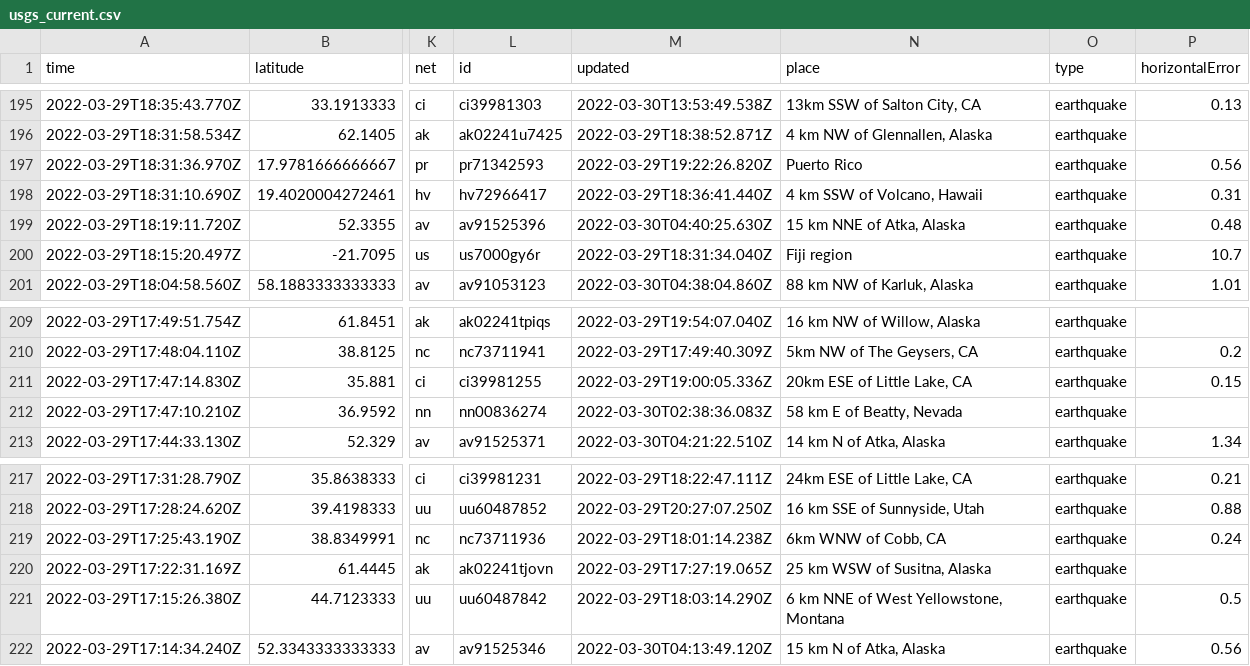
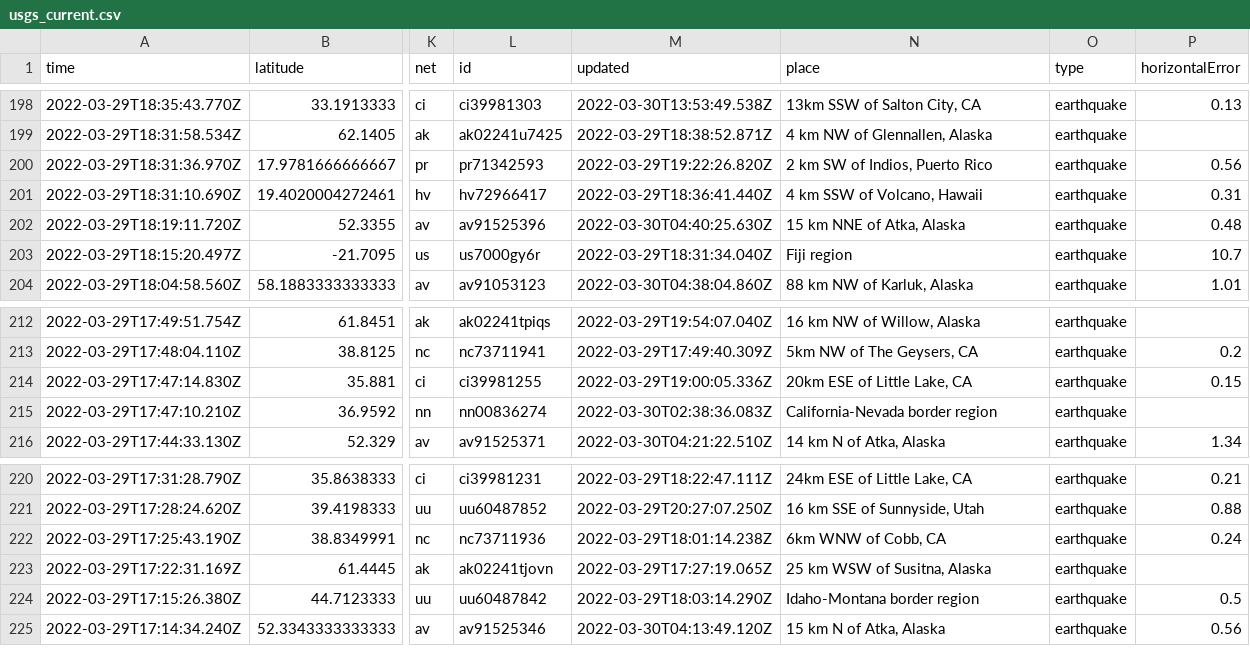
Before and after one commit to JohnnyBerkeley/Nicar2022_actions, a CSV file: usgs_current.csv, drawn as a sheet; only a part is shown, gaps mark what is left out; addresses are those after the commit; the diff covers the shown part only; the diff names each change by its address in the sheet, - before the commit and + after, or states it on an @@ line.

```diff
--- a/usgs_current.csv
+++ b/usgs_current.csv
-N200 (place): Puerto Rico
+N200 (place): 2 km SW of Indios, Puerto Rico
-N215 (place): 58 km E of Beatty, Nevada
+N215 (place): California-Nevada border region
-N224 (place): 6 km NNE of West Yellowstone, Montana
+N224 (place): Idaho-Montana border region
```
Also changed, not shown: 3 added rows, 1 removed row and 10 edited cells elsewhere in this file, 1 other file.
